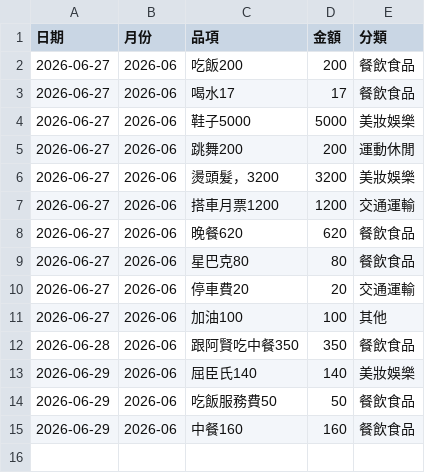
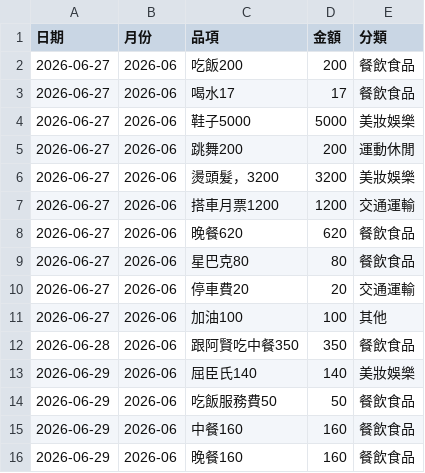
Before and after one commit to Mandy3480/mandy-money-app-v2, a CSV file: mandy_ledger.csv, drawn as a sheet.

```diff
--- a/mandy_ledger.csv
+++ b/mandy_ledger.csv
@@ -15 +15,2 @@
 2026-06-29,2026-06,中餐160,160,餐飲食品
+2026-06-29,2026-06,晚餐160,160,餐飲食品
```
